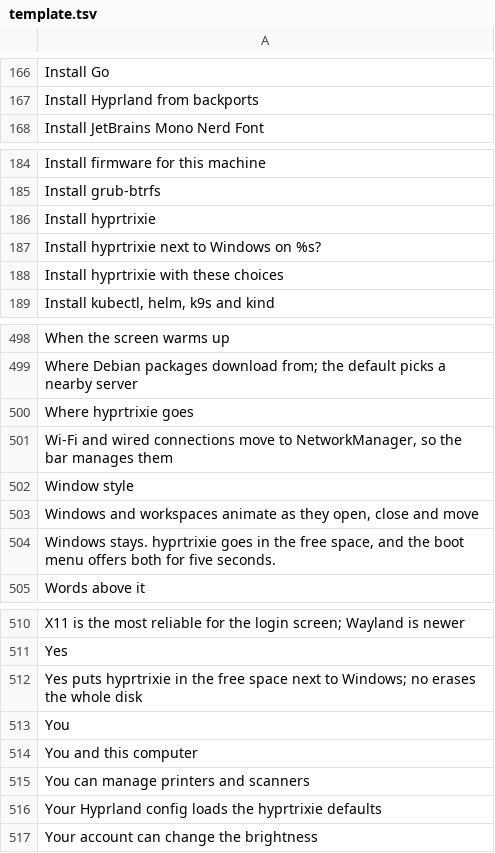
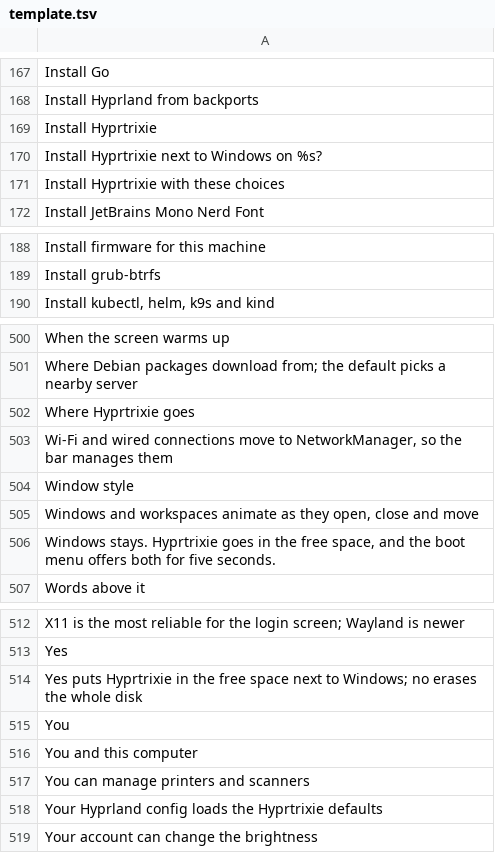
Before and after one commit to Ahmadlolbit/hyprtrixie, a TSV file: manifests/locale/template.tsv, drawn as a sheet; only a part is shown, gaps mark what is left out; the diff covers the shown part only.

```diff
--- a/manifests/locale/template.tsv
+++ b/manifests/locale/template.tsv
@@ -167,2 +168,5 @@ Install Go
 Install Hyprland from backports	
+Install Hyprtrixie	
+Install Hyprtrixie next to Windows on %s?	
+Install Hyprtrixie with these choices	
 Install JetBrains Mono Nerd Font	
@@ -185,5 +189,2 @@ Install firmware for this machine
 Install grub-btrfs	
-Install hyprtrixie	
-Install hyprtrixie next to Windows on %s?	
-Install hyprtrixie with these choices	
 Install kubectl, helm, k9s and kind	
@@ -499,3 +501,3 @@ When the screen warms up
 Where Debian packages download from; the default picks a nearby server	
-Where hyprtrixie goes	
+Where Hyprtrixie goes	
 Wi-Fi and wired connections move to NetworkManager, so the bar manages them	
@@ -503,3 +505,3 @@ Window style
 Windows and workspaces animate as they open, close and move	
-Windows stays. hyprtrixie goes in the free space, and the boot menu offers both for five seconds.	
+Windows stays. Hyprtrixie goes in the free space, and the boot menu offers both for five seconds.	
 Words above it	
@@ -511,3 +513,3 @@ X11 is the most reliable for the login screen; Wayland is newer
 Yes	
-Yes puts hyprtrixie in the free space next to Windows; no erases the whole disk	
+Yes puts Hyprtrixie in the free space next to Windows; no erases the whole disk	
 You	
@@ -515,3 +517,3 @@ You and this computer
 You can manage printers and scanners	
-Your Hyprland config loads the hyprtrixie defaults	
+Your Hyprland config loads the Hyprtrixie defaults	
 Your account can change the brightness	
```
Also changed, not shown: 3 added rows, 2 removed rows and 5 edited cells elsewhere in this file, 38 other files.
